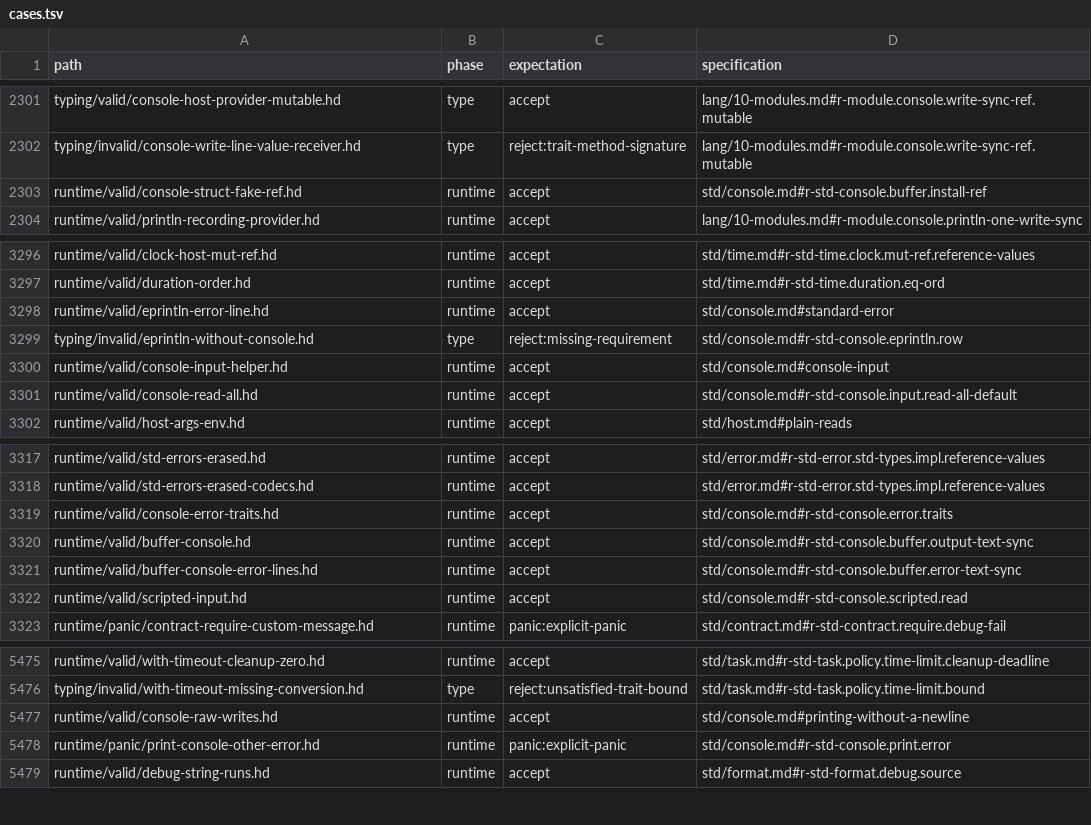
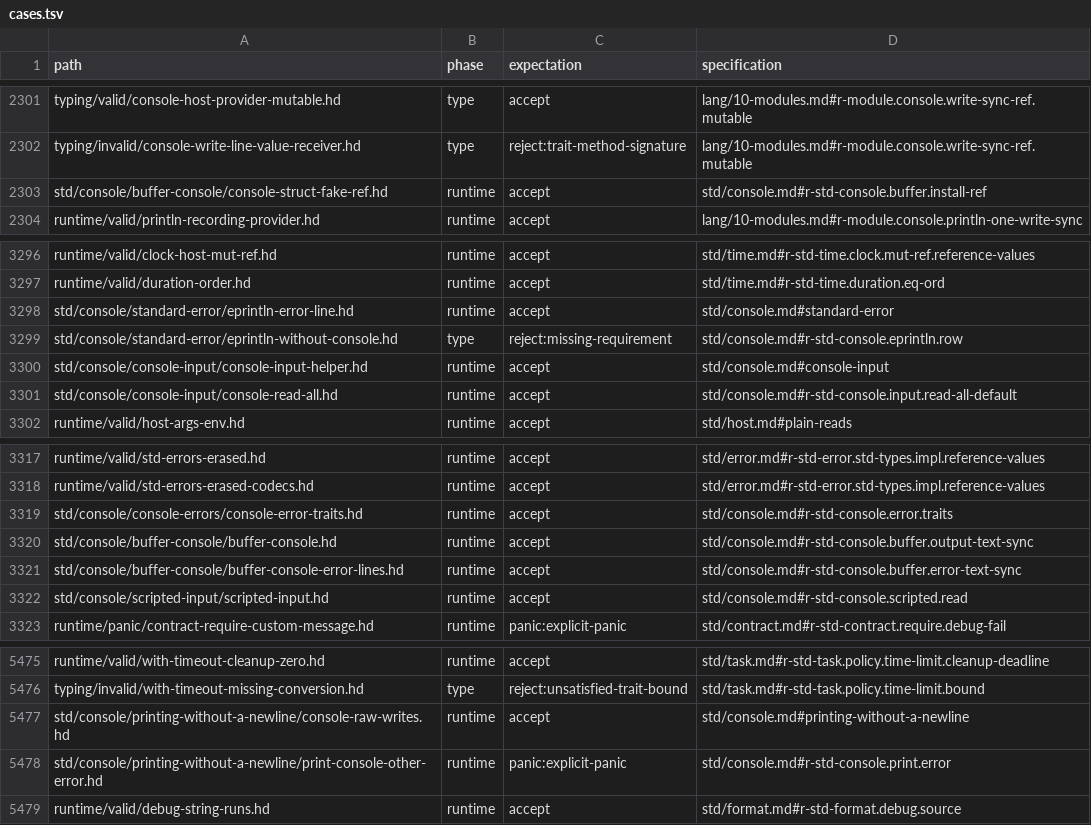
Before and after one commit to HerringtonDarkholme/hd-lang, a TSV file: spec/conformance/cases.tsv, drawn as a sheet; only a part is shown, gaps mark what is left out.

```diff
--- a/spec/conformance/cases.tsv
+++ b/spec/conformance/cases.tsv
@@ -2302,3 +2302,3 @@ typing/valid/console-host-provider-mutable.hd	type	accept	lang/10-modules.md#r-m
 typing/invalid/console-write-line-value-receiver.hd	type	reject:trait-method-signature	lang/10-modules.md#r-module.console.write-sync-ref.mutable
-runtime/valid/console-struct-fake-ref.hd	runtime	accept	std/console.md#r-std-console.buffer.install-ref
+std/console/buffer-console/console-struct-fake-ref.hd	runtime	accept	std/console.md#r-std-console.buffer.install-ref
 runtime/valid/println-recording-provider.hd	runtime	accept	lang/10-modules.md#r-module.console.println-one-write-sync
@@ -3297,6 +3297,6 @@ runtime/valid/clock-host-mut-ref.hd	runtime	accept	std/time.md#r-std-time.clock.
 runtime/valid/duration-order.hd	runtime	accept	std/time.md#r-std-time.duration.eq-ord
-runtime/valid/eprintln-error-line.hd	runtime	accept	std/console.md#standard-error
-typing/invalid/eprintln-without-console.hd	type	reject:missing-requirement	std/console.md#r-std-console.eprintln.row
-runtime/valid/console-input-helper.hd	runtime	accept	std/console.md#console-input
-runtime/valid/console-read-all.hd	runtime	accept	std/console.md#r-std-console.input.read-all-default
+std/console/standard-error/eprintln-error-line.hd	runtime	accept	std/console.md#standard-error
+std/console/standard-error/eprintln-without-console.hd	type	reject:missing-requirement	std/console.md#r-std-console.eprintln.row
+std/console/console-input/console-input-helper.hd	runtime	accept	std/console.md#console-input
+std/console/console-input/console-read-all.hd	runtime	accept	std/console.md#r-std-console.input.read-all-default
 runtime/valid/host-args-env.hd	runtime	accept	std/host.md#plain-reads
@@ -3318,6 +3318,6 @@ runtime/valid/std-errors-erased.hd	runtime	accept	std/error.md#r-std-error.std-t
 runtime/valid/std-errors-erased-codecs.hd	runtime	accept	std/error.md#r-std-error.std-types.impl.reference-values
-runtime/valid/console-error-traits.hd	runtime	accept	std/console.md#r-std-console.error.traits
-runtime/valid/buffer-console.hd	runtime	accept	std/console.md#r-std-console.buffer.output-text-sync
-runtime/valid/buffer-console-error-lines.hd	runtime	accept	std/console.md#r-std-console.buffer.error-text-sync
-runtime/valid/scripted-input.hd	runtime	accept	std/console.md#r-std-console.scripted.read
+std/console/console-errors/console-error-traits.hd	runtime	accept	std/console.md#r-std-console.error.traits
+std/console/buffer-console/buffer-console.hd	runtime	accept	std/console.md#r-std-console.buffer.output-text-sync
+std/console/buffer-console/buffer-console-error-lines.hd	runtime	accept	std/console.md#r-std-console.buffer.error-text-sync
+std/console/scripted-input/scripted-input.hd	runtime	accept	std/console.md#r-std-console.scripted.read
 runtime/panic/contract-require-custom-message.hd	runtime	panic:explicit-panic	std/contract.md#r-std-contract.require.debug-fail
@@ -5476,4 +5476,4 @@ runtime/valid/with-timeout-cleanup-zero.hd	runtime	accept	std/task.md#r-std-task
 typing/invalid/with-timeout-missing-conversion.hd	type	reject:unsatisfied-trait-bound	std/task.md#r-std-task.policy.time-limit.bound
-runtime/valid/console-raw-writes.hd	runtime	accept	std/console.md#printing-without-a-newline
-runtime/panic/print-console-other-error.hd	runtime	panic:explicit-panic	std/console.md#r-std-console.print.error
+std/console/printing-without-a-newline/console-raw-writes.hd	runtime	accept	std/console.md#printing-without-a-newline
+std/console/printing-without-a-newline/print-console-other-error.hd	runtime	panic:explicit-panic	std/console.md#r-std-console.print.error
 runtime/valid/debug-string-runs.hd	runtime	accept	std/format.md#r-std-format.debug.source
```
Also changed, not shown: docs/audit/conformance-fixture-review-2026-11-14/checks/a7.tsv, docs/audit/conformance-fixture-review-2026-11-14/checks/a7b.tsv, 12 other files.
